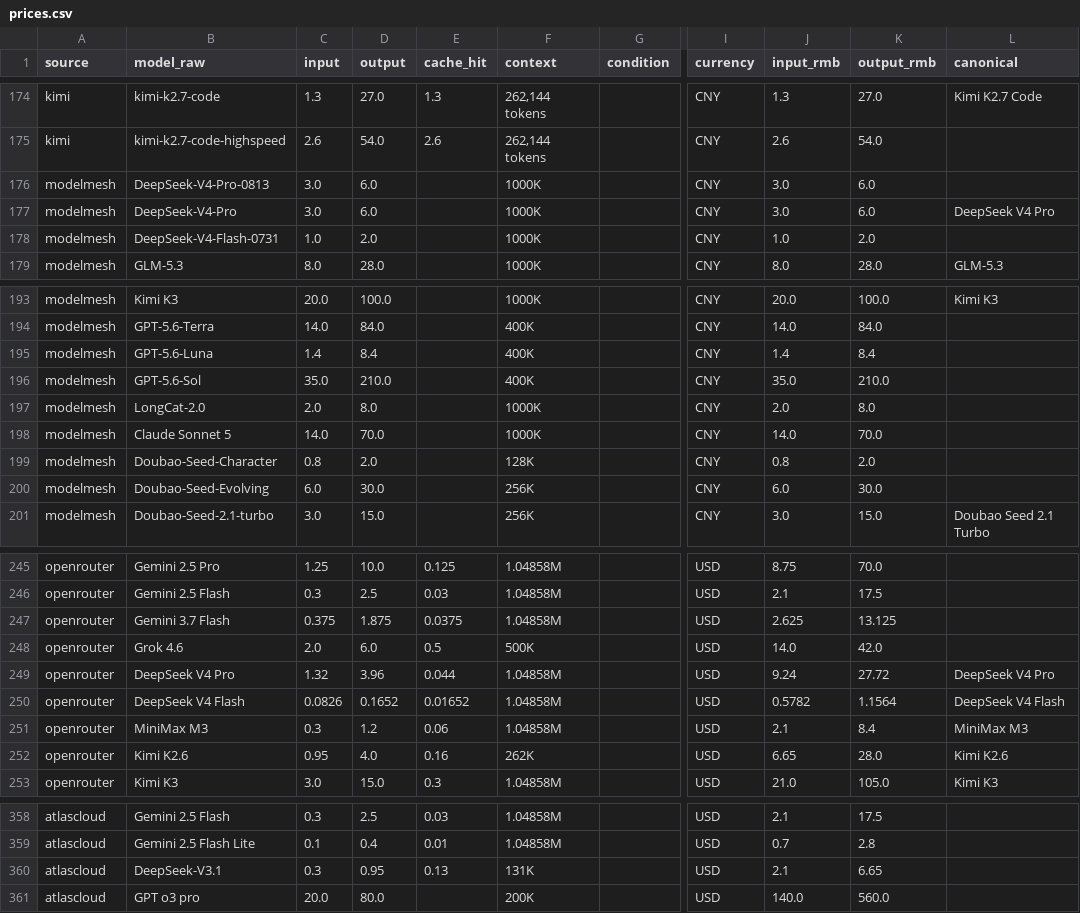
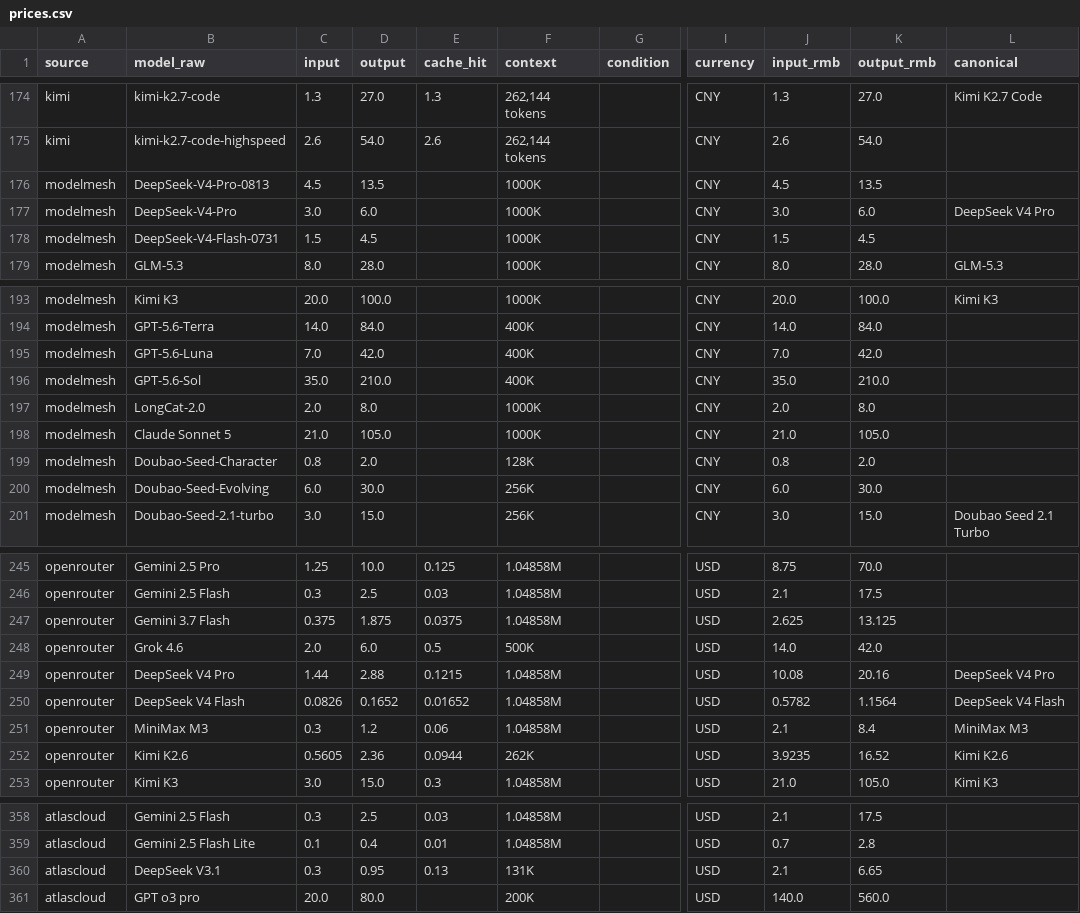
Before and after one commit to lzc0403/token-pricing-scraper, a CSV file: data/prices.csv, drawn as a sheet; only a part is shown, gaps mark what is left out; the diff covers the shown part only; the diff names each change by its address in the sheet, - before the commit and + after, or states it on an @@ line.

```diff
--- a/data/prices.csv
+++ b/data/prices.csv
-C176 (input): 3.0
+C176 (input): 4.5
-D176 (output): 6.0
+D176 (output): 13.5
-J176 (input_rmb): 3.0
+J176 (input_rmb): 4.5
-K176 (output_rmb): 6.0
+K176 (output_rmb): 13.5
-C178 (input): 1.0
+C178 (input): 1.5
-D178 (output): 2.0
+D178 (output): 4.5
-J178 (input_rmb): 1.0
+J178 (input_rmb): 1.5
-K178 (output_rmb): 2.0
+K178 (output_rmb): 4.5
-C195 (input): 1.4
+C195 (input): 7.0
-D195 (output): 8.4
+D195 (output): 42.0
-J195 (input_rmb): 1.4
+J195 (input_rmb): 7.0
-K195 (output_rmb): 8.4
+K195 (output_rmb): 42.0
-C198 (input): 14.0
+C198 (input): 21.0
-D198 (output): 70.0
+D198 (output): 105.0
-J198 (input_rmb): 14.0
+J198 (input_rmb): 21.0
-K198 (output_rmb): 70.0
+K198 (output_rmb): 105.0
-C249 (input): 1.32
+C249 (input): 1.44
-D249 (output): 3.96
+D249 (output): 2.88
-E249 (cache_hit): 0.044
+E249 (cache_hit): 0.1215
-J249 (input_rmb): 9.24
+J249 (input_rmb): 10.08
-K249 (output_rmb): 27.72
+K249 (output_rmb): 20.16
-C252 (input): 0.95
+C252 (input): 0.5605
-D252 (output): 4.0
+D252 (output): 2.36
-E252 (cache_hit): 0.16
+E252 (cache_hit): 0.0944
-J252 (input_rmb): 6.65
+J252 (input_rmb): 3.9235
-K252 (output_rmb): 28.0
+K252 (output_rmb): 16.52
-B360 (model_raw): DeepSeek-V3.1
+B360 (model_raw): DeepSeek V3.1
```
Also changed, not shown: 1 moved row and 5 edited cells elsewhere in this file, data/watchlist.csv, 11 other files.
